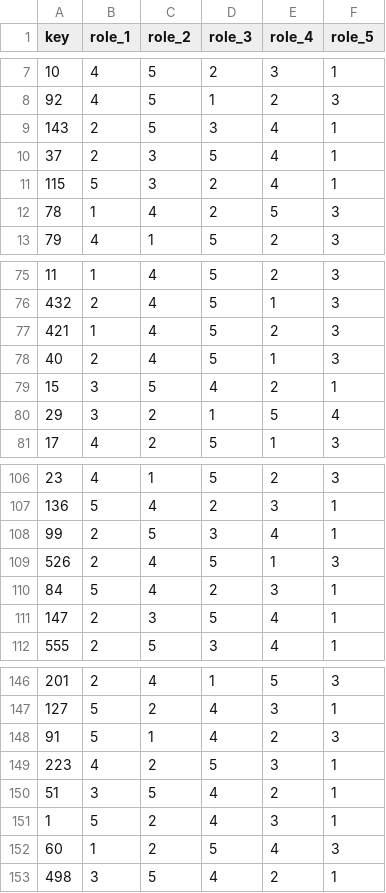
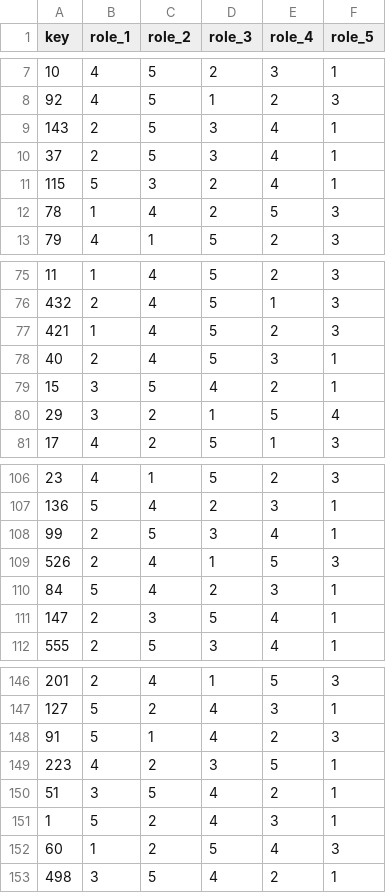
Before and after one commit to winterstarr/lol-stats, a CSV file: lookup_primary_roles.csv, drawn as a sheet; only a part is shown, gaps mark what is left out.

```diff
--- a/lookup_primary_roles.csv
+++ b/lookup_primary_roles.csv
@@ -9,3 +9,3 @@ key,role_1,role_2,role_3,role_4,role_5
 143,2,5,3,4,1
-37,2,3,5,4,1
+37,2,5,3,4,1
 115,5,3,2,4,1
@@ -77,3 +77,3 @@ key,role_1,role_2,role_3,role_4,role_5
 421,1,4,5,2,3
-40,2,4,5,1,3
+40,2,4,5,3,1
 15,3,5,4,2,1
@@ -108,3 +108,3 @@ key,role_1,role_2,role_3,role_4,role_5
 99,2,5,3,4,1
-526,2,4,5,1,3
+526,2,4,1,5,3
 84,5,4,2,3,1
@@ -148,3 +148,3 @@ key,role_1,role_2,role_3,role_4,role_5
 91,5,1,4,2,3
-223,4,2,5,3,1
+223,4,2,3,5,1
 51,3,5,4,2,1
```
Also changed, not shown: objectives.csv, overview.csv, 7 other files.
